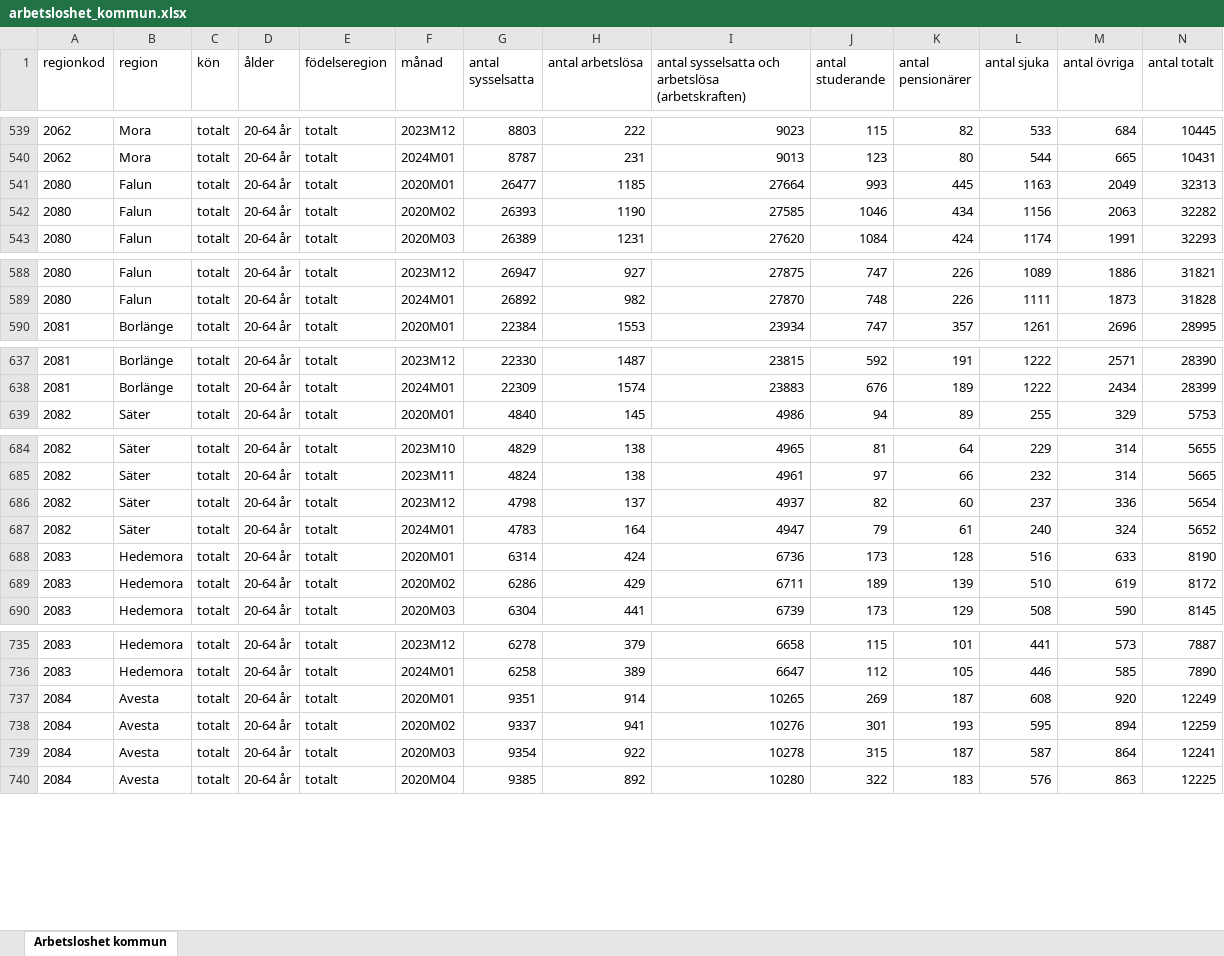
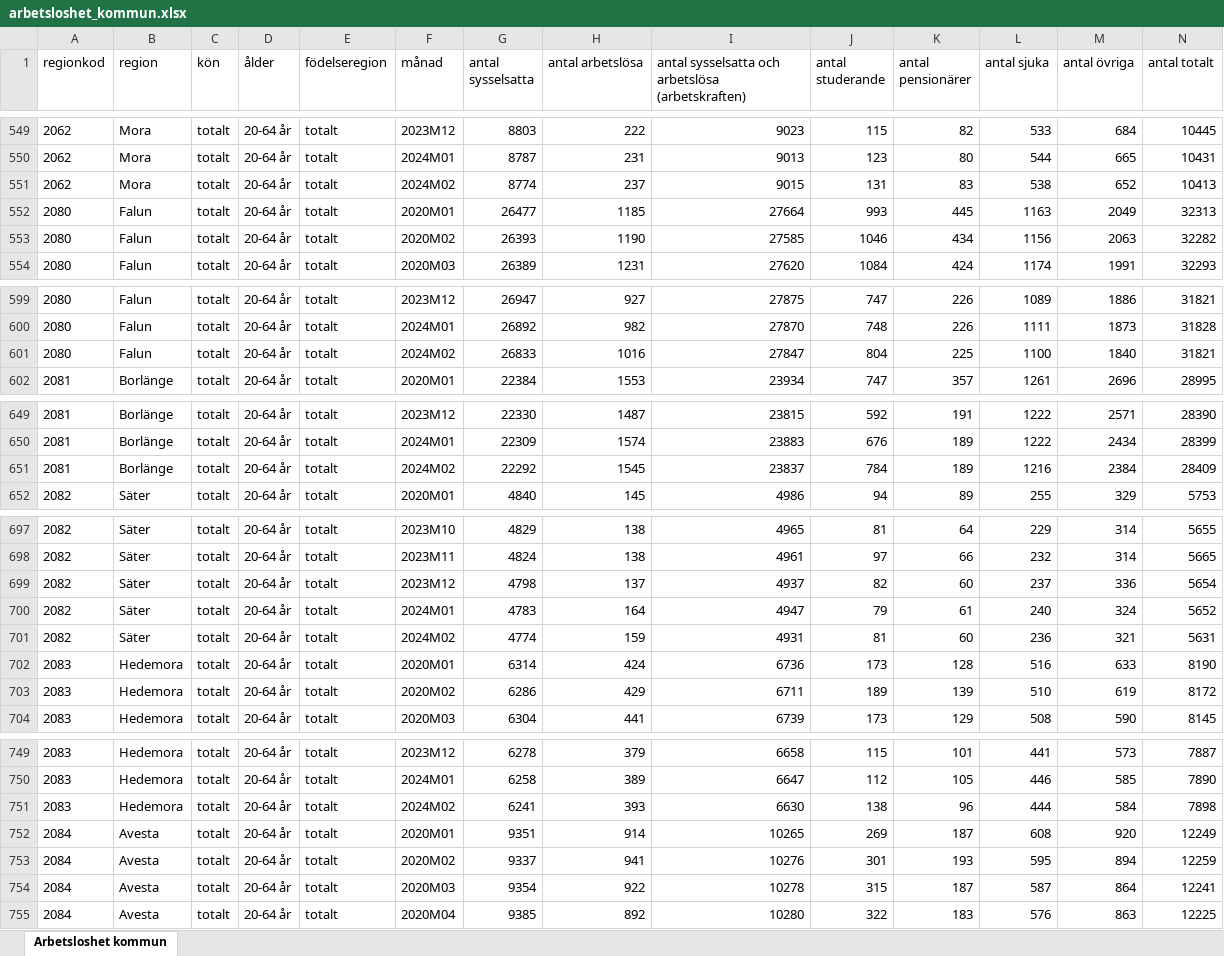
Before and after one commit to Region-Dalarna/laget_i_Dalarna, an Excel workbook: Data/arbetsloshet_kommun.xlsx, sheet Arbetsloshet kommun, drawn as a sheet; only a part is shown, gaps mark what is left out; values as stored, in another font and other column widths than the file's, no borders; rows hold the shown columns only; the diff covers the shown part only; the diff names each change by its address in the sheet, - before the commit and + after, or states it on an @@ line.

```diff
--- a/Data/arbetsloshet_kommun.xlsx (sheet Arbetsloshet kommun)
+++ b/Data/arbetsloshet_kommun.xlsx (sheet Arbetsloshet kommun)
+row 551: 2062 | Mora | totalt | 20-64 år | totalt | 2024M02 | 8774 | 237 | 9015 | 131 | 83 | 538 | 652 | 10413
+row 601: 2080 | Falun | totalt | 20-64 år | totalt | 2024M02 | 26833 | 1016 | 27847 | 804 | 225 | 1100 | 1840 | 31821
+row 651: 2081 | Borlänge | totalt | 20-64 år | totalt | 2024M02 | 22292 | 1545 | 23837 | 784 | 189 | 1216 | 2384 | 28409
+row 701: 2082 | Säter | totalt | 20-64 år | totalt | 2024M02 | 4774 | 159 | 4931 | 81 | 60 | 236 | 321 | 5631
+row 751: 2083 | Hedemora | totalt | 20-64 år | totalt | 2024M02 | 6241 | 393 | 6630 | 138 | 96 | 444 | 584 | 7898
```
Also changed, not shown: 12 added rows elsewhere in this sheet, 6 other files.
